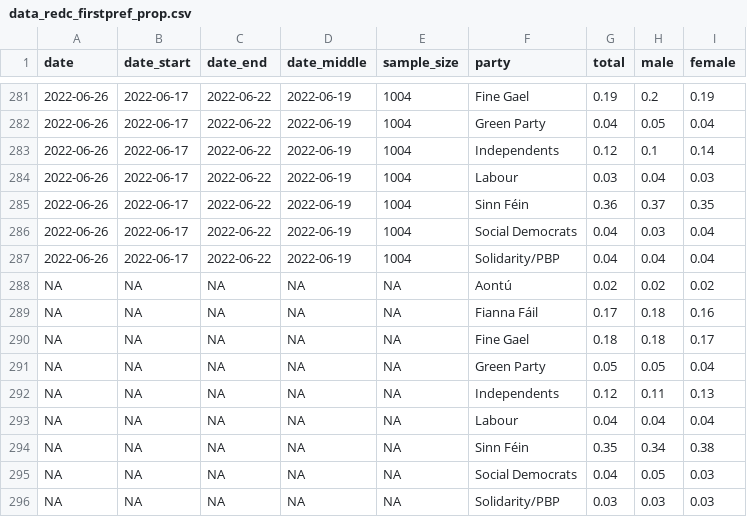
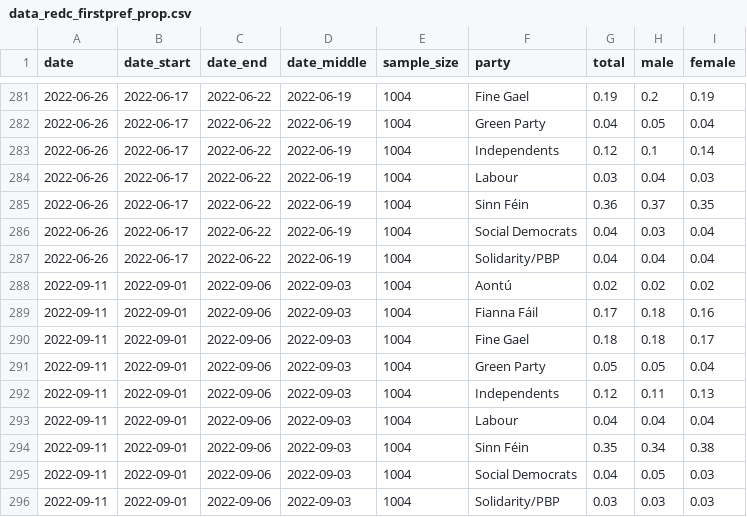
Before and after one commit to Irish-Dem-Polling/datasets, a CSV file: vote-intention/data_redc_firstpref_prop.csv, drawn as a sheet; only a part is shown, gaps mark what is left out; the diff names each change by its address in the sheet, - before the commit and + after, or states it on an @@ line.

Commit message:
Update RedC dates

```diff
--- a/vote-intention/data_redc_firstpref_prop.csv
+++ b/vote-intention/data_redc_firstpref_prop.csv
-A288:A296 (date): NA
+A288:A296 (date): 2022-09-11
-B288:B296 (date_start): NA
+B288:B296 (date_start): 2022-09-01
-C288:C296 (date_end): NA
+C288:C296 (date_end): 2022-09-06
-D288:D296 (date_middle): NA
+D288:D296 (date_middle): 2022-09-03
-E288:E296 (sample_size): NA
+E288:E296 (sample_size): 1004
```
Also changed, not shown: 3 other files.
